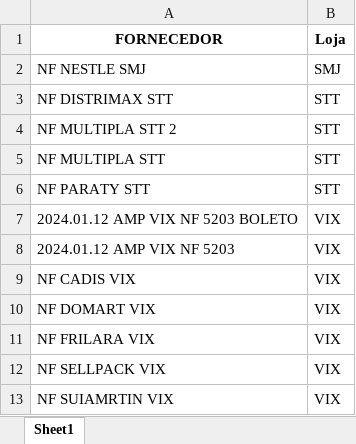
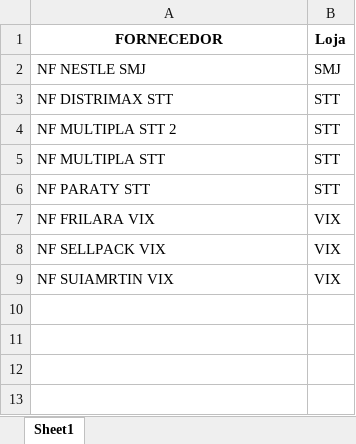
Before and after one commit to Gomes027/dash_notasfiscais, an Excel workbook: nfs_recebidas.xlsx, sheet Sheet1, drawn as a sheet; values as stored, in another font and other column widths than the file's, no borders; the diff names each change by its address in the sheet, - before the commit and + after, or states it on an @@ line.

```diff
--- a/nfs_recebidas.xlsx (sheet Sheet1)
+++ b/nfs_recebidas.xlsx (sheet Sheet1)
-row 7: 2024.01.12 AMP VIX NF 5203 BOLETO | VIX
-row 8: 2024.01.12 AMP VIX NF 5203 | VIX
-row 9: NF CADIS VIX | VIX
-row 10: NF DOMART VIX | VIX
```
Also changed, not shown: recebimento_do_dia.xlsx.
